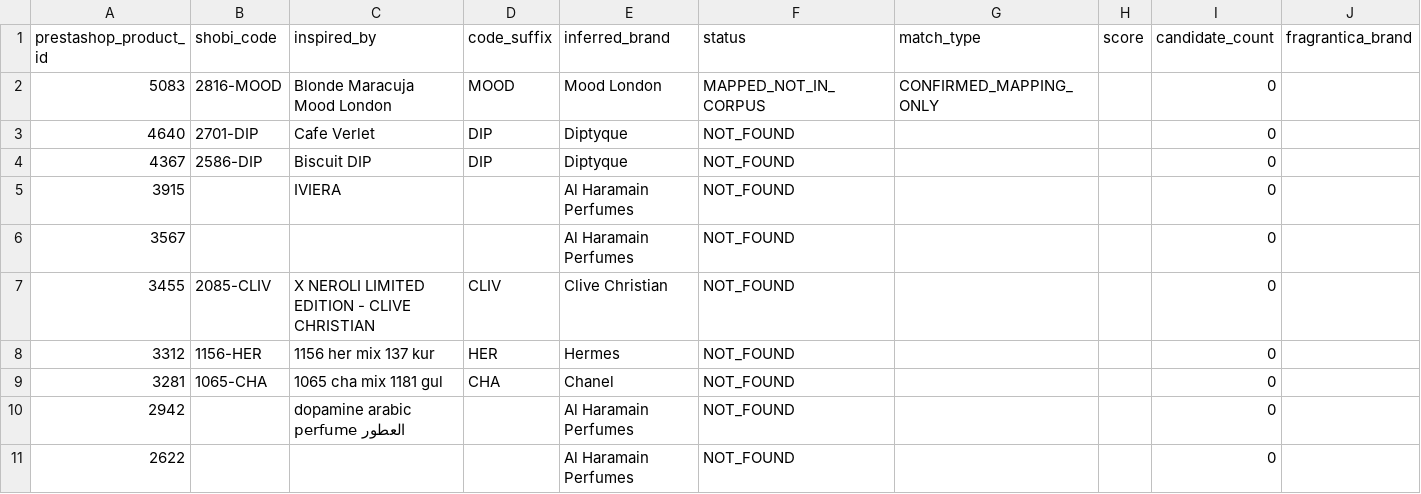
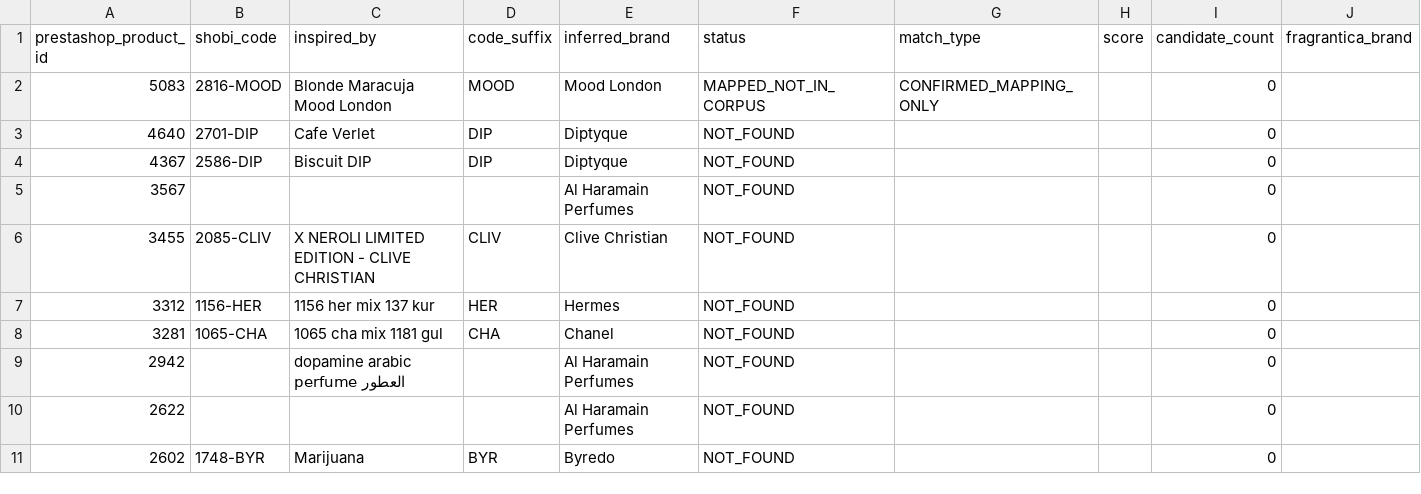
Before and after one commit to MarvvRed/Shobi_Inspiration, a CSV file: fragrantica-scraper-archive/corpus-match/unmatched.csv, drawn as a sheet; only a part is shown; the shorter side is filled out with more unchanged rows; rows hold the shown columns only; the diff names each change by its address in the sheet, - before the commit and + after, or states it on an @@ line.

```diff
--- a/fragrantica-scraper-archive/corpus-match/unmatched.csv
+++ b/fragrantica-scraper-archive/corpus-match/unmatched.csv
-row 5: 3915 |  | IVIERA |  | Al Haramain Perfumes | NOT_FOUND |  |  | 0
```
Also changed, not shown: fragrantica-scraper-archive/corpus-match/shobi-fragrantica-corpus-match.csv, fragrantica-scraper-archive/corpus-match/unresolved-diagnostics.csv, 3 other files.
